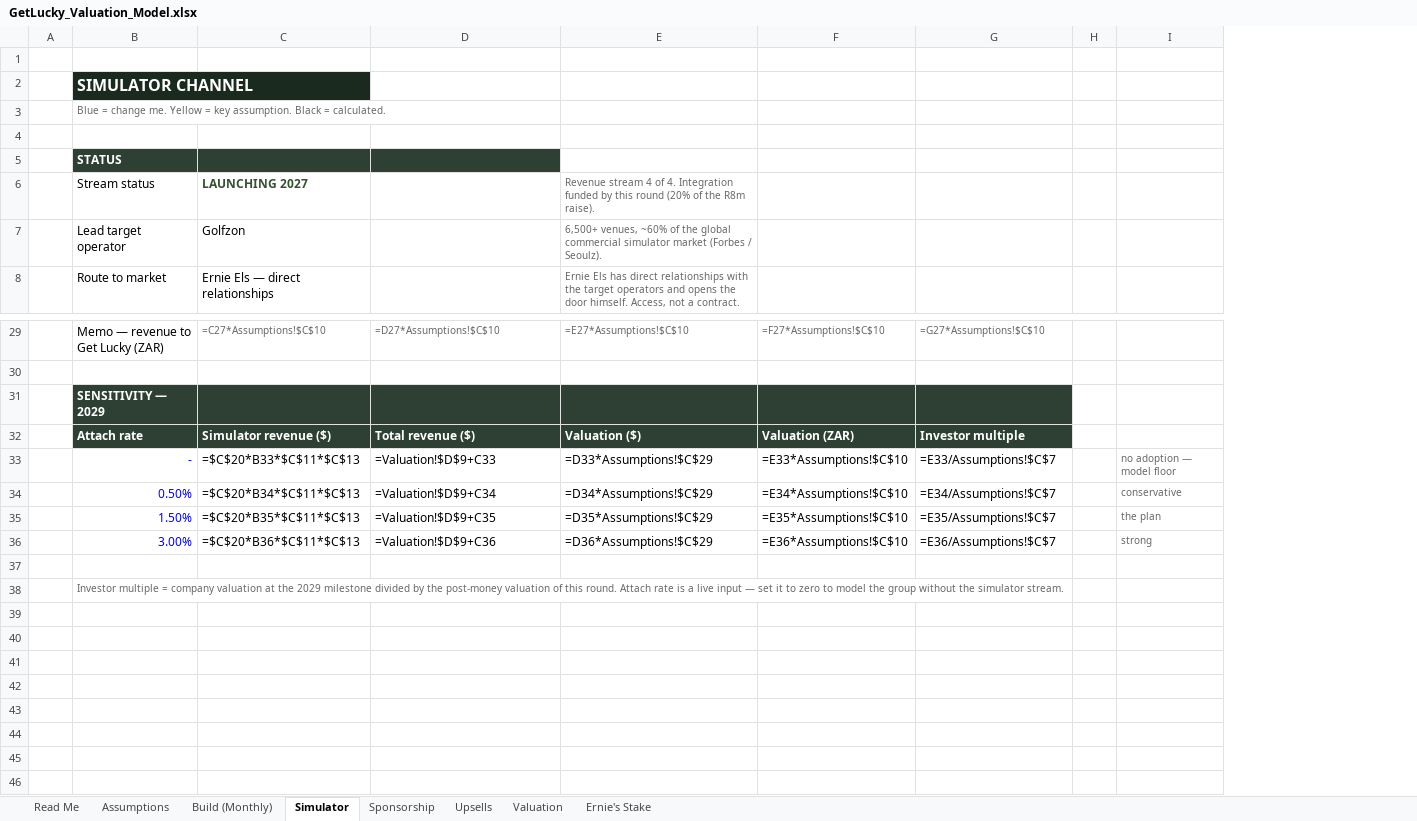
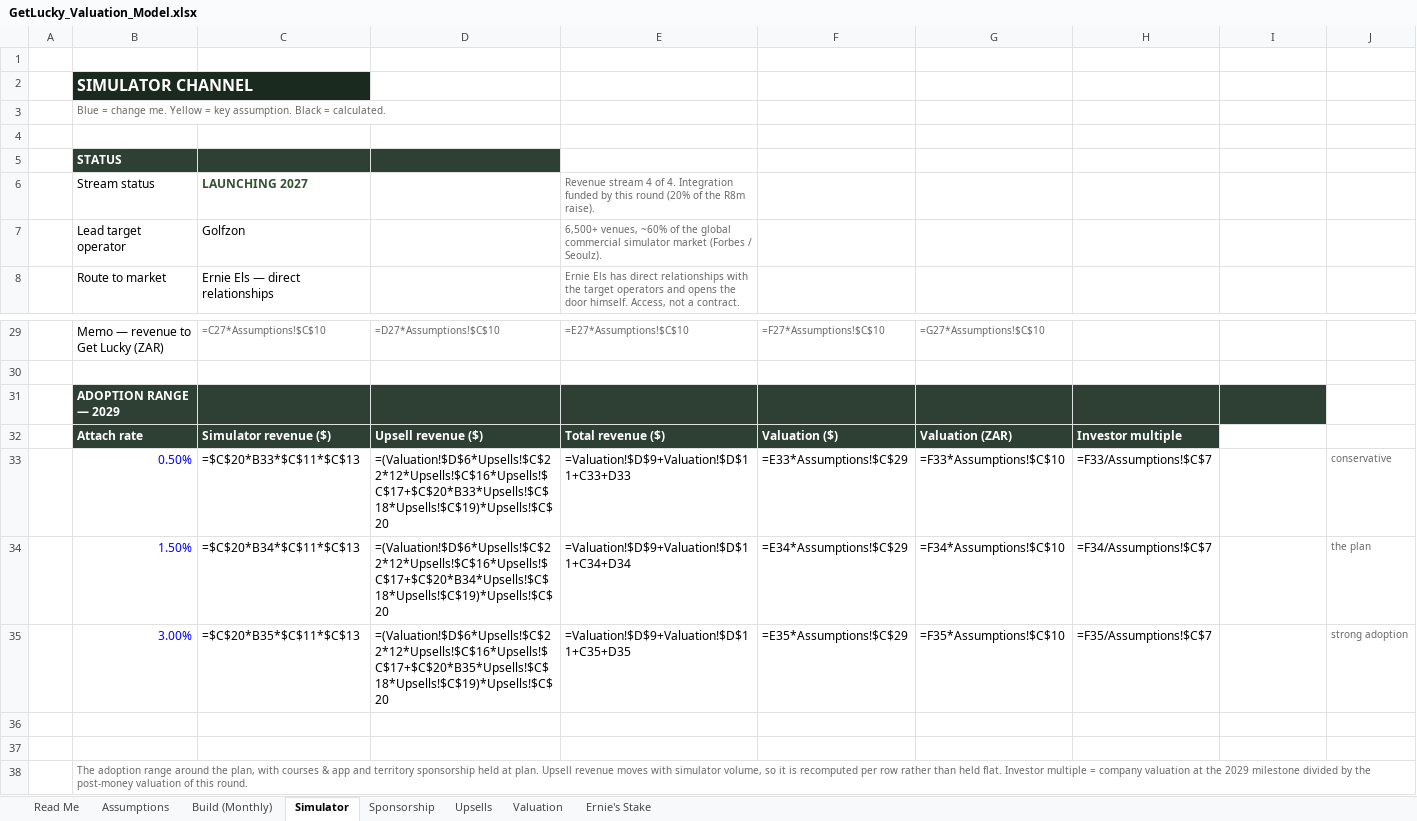
Before and after one commit to getluckyjo/investgetlucky, an Excel workbook: GetLucky_Valuation_Model.xlsx, sheet Simulator, drawn as a sheet; only a part is shown, gaps mark what is left out; values as stored, in another font and other column widths than the file's, no borders; formulas without a stored value are shown as written; removed rows and columns are numbered as before the commit, all else as after; the diff names each change by its address in the sheet, - before the commit and + after, or states it on an @@ line.

```diff
--- a/GetLucky_Valuation_Model.xlsx (sheet Simulator)
+++ b/GetLucky_Valuation_Model.xlsx (sheet Simulator)
-column H, empty
+column H, rows 32-35: Investor multiple | =F33/Assumptions!$C$7 | =F34/Assumptions!$C$7 | =F35/Assumptions!$C$7
+column J, rows 33-35: conservative | the plan | strong adoption
-B31: SENSITIVITY — 2029
+B31: ADOPTION RANGE — 2029
-I31 fill: none
+I31 fill: #2E4034
-D32: Total revenue ($)
+D32: Upsell revenue ($)
-E32: Valuation ($)
+E32: Total revenue ($)
-F32: Valuation (ZAR)
+F32: Valuation ($)
-G32: Investor multiple
+G32: Valuation (ZAR)
-row 33:  | - | =$C$20*B33*$C$11*$C$13 | =Valuation!$D$9+C33 | =D33*Assumptions!$C$29 | =E33*Assumptions!$C$10 | =E33/Assumptions!$C$7 |  | no adoption — model floor
-C33: =$C$20*B34*$C$11*$C$13
+C33: =$C$20*B33*$C$11*$C$13
-D33: =Valuation!$D$9+C34
+D33: =(Valuation!$D$6*Upsells!$C$22*12*Upsells!$C$16*Upsells!$C$17+$C$20*B33*Upsells!$C$18*Upsells!$C$19)*Upsells!$C$20
-E33: =D34*Assumptions!$C$29
+E33: =Valuation!$D$9+Valuation!$D$11+C33+D33
-F33: =E34*Assumptions!$C$10
+F33: =E33*Assumptions!$C$29
-G33: =E34/Assumptions!$C$7
+G33: =F33*Assumptions!$C$10
-I33: conservative
+I33: (empty)
-C34: =$C$20*B35*$C$11*$C$13
+C34: =$C$20*B34*$C$11*$C$13
-D34: =Valuation!$D$9+C35
+D34: =(Valuation!$D$6*Upsells!$C$22*12*Upsells!$C$16*Upsells!$C$17+$C$20*B34*Upsells!$C$18*Upsells!$C$19)*Upsells!$C$20
-E34: =D35*Assumptions!$C$29
+E34: =Valuation!$D$9+Valuation!$D$11+C34+D34
-F34: =E35*Assumptions!$C$10
+F34: =E34*Assumptions!$C$29
-G34: =E35/Assumptions!$C$7
+G34: =F34*Assumptions!$C$10
-I34: the plan
+I34: (empty)
-C35: =$C$20*B36*$C$11*$C$13
+C35: =$C$20*B35*$C$11*$C$13
-D35: =Valuation!$D$9+C36
+D35: =(Valuation!$D$6*Upsells!$C$22*12*Upsells!$C$16*Upsells!$C$17+$C$20*B35*Upsells!$C$18*Upsells!$C$19)*Upsells!$C$20
-E35: =D36*Assumptions!$C$29
+E35: =Valuation!$D$9+Valuation!$D$11+C35+D35
-F35: =E36*Assumptions!$C$10
+F35: =E35*Assumptions!$C$29
-G35: =E36/Assumptions!$C$7
+G35: =F35*Assumptions!$C$10
-I35: strong
+I35: (empty)
+row 37: (empty)
-B38: Investor multiple = company valuation at the 2029 milestone divided by the post-money valuation of this round. Attach rate is a live input — set it to zero to model the group without the simulator stream.
+B38: The adoption range around the plan, with courses & app and territory sponsorship held at plan. Upsell revenue moves with simulator volume, so it is recomputed per row rather than held flat. Investor multiple = company valuation at the 2029 milestone divided by the post-money valuation of this round.
```
Also changed, not shown: sheet Valuation, GetLucky_Pro Forma .xlsx, assets/docs/get-lucky-pro-forma.xlsx, 5 other files.
